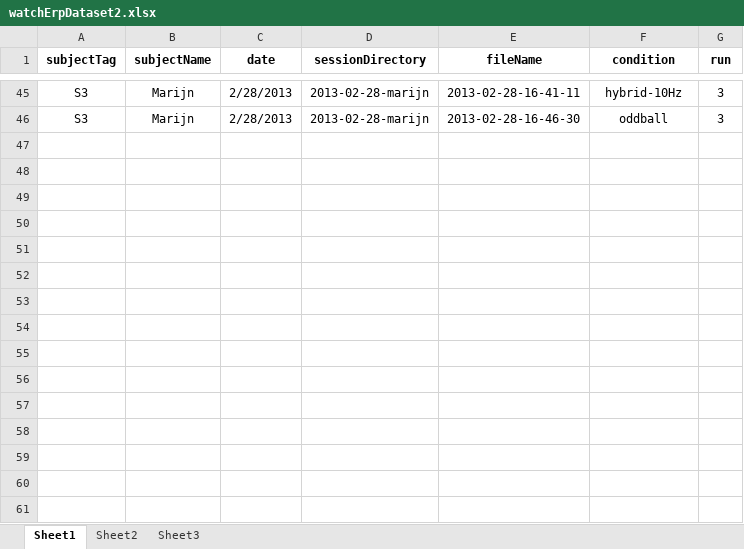
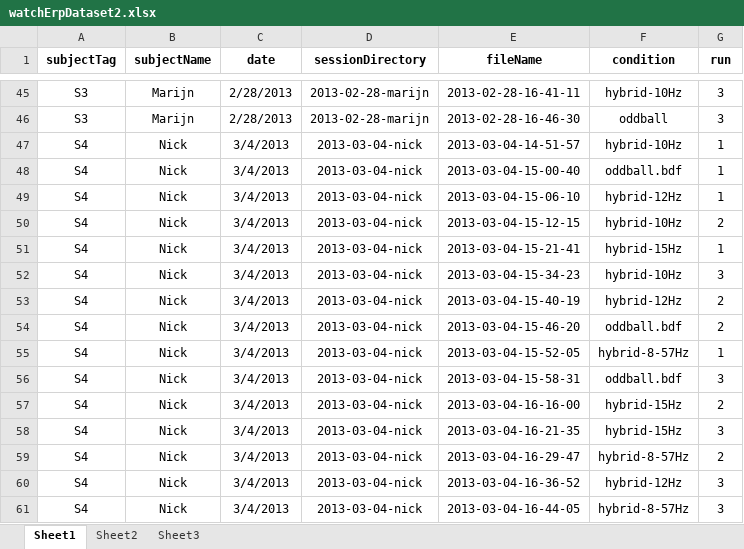
Before and after one commit to adriencombaz/HybBciCode, an Excel workbook: dataAnalysisCodes/watchERP/01-preprocess-plot/watchErpDataset2.xlsx, sheet Sheet1, drawn as a sheet; only a part is shown, gaps mark what is left out; values as stored, in another font and other column widths than the file's, no borders; the diff names each change by its address in the sheet, - before the commit and + after, or states it on an @@ line.

Commit message:
new cue style and new data dir name

```diff
--- a/dataAnalysisCodes/watchERP/01-preprocess-plot/watchErpDataset2.xlsx (sheet Sheet1)
+++ b/dataAnalysisCodes/watchERP/01-preprocess-plot/watchErpDataset2.xlsx (sheet Sheet1)
+row 47: S4 | Nick | 3/4/2013 | 2013-03-04-nick | 2013-03-04-14-51-57 | hybrid-10Hz | 1
+row 48: S4 | Nick | 3/4/2013 | 2013-03-04-nick | 2013-03-04-15-00-40 | oddball.bdf | 1
+row 49: S4 | Nick | 3/4/2013 | 2013-03-04-nick | 2013-03-04-15-06-10 | hybrid-12Hz | 1
+row 50: S4 | Nick | 3/4/2013 | 2013-03-04-nick | 2013-03-04-15-12-15 | hybrid-10Hz | 2
+row 51: S4 | Nick | 3/4/2013 | 2013-03-04-nick | 2013-03-04-15-21-41 | hybrid-15Hz | 1
+row 52: S4 | Nick | 3/4/2013 | 2013-03-04-nick | 2013-03-04-15-34-23 | hybrid-10Hz | 3
+row 53: S4 | Nick | 3/4/2013 | 2013-03-04-nick | 2013-03-04-15-40-19 | hybrid-12Hz | 2
+row 54: S4 | Nick | 3/4/2013 | 2013-03-04-nick | 2013-03-04-15-46-20 | oddball.bdf | 2
+row 55: S4 | Nick | 3/4/2013 | 2013-03-04-nick | 2013-03-04-15-52-05 | hybrid-8-57Hz | 1
+row 56: S4 | Nick | 3/4/2013 | 2013-03-04-nick | 2013-03-04-15-58-31 | oddball.bdf | 3
+row 57: S4 | Nick | 3/4/2013 | 2013-03-04-nick | 2013-03-04-16-16-00 | hybrid-15Hz | 2
+row 58: S4 | Nick | 3/4/2013 | 2013-03-04-nick | 2013-03-04-16-21-35 | hybrid-15Hz | 3
+row 59: S4 | Nick | 3/4/2013 | 2013-03-04-nick | 2013-03-04-16-29-47 | hybrid-8-57Hz | 2
+row 60: S4 | Nick | 3/4/2013 | 2013-03-04-nick | 2013-03-04-16-36-52 | hybrid-12Hz | 3
+row 61: S4 | Nick | 3/4/2013 | 2013-03-04-nick | 2013-03-04-16-44-05 | hybrid-8-57Hz | 3
```
Also changed, not shown: 42 other files.
